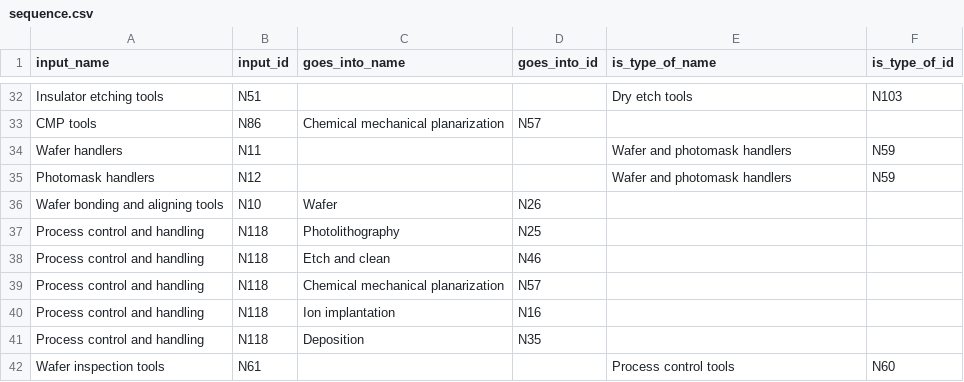
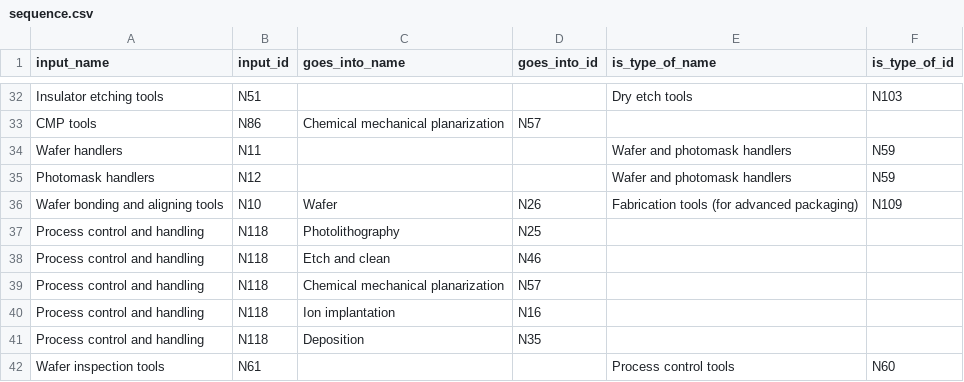
Before and after one commit to georgetown-cset/eto-chip-explorer, a CSV file: data/sequence.csv, drawn as a sheet; only a part is shown, gaps mark what is left out.

```diff
--- a/data/sequence.csv
+++ b/data/sequence.csv
@@ -35,3 +35,3 @@ Wafer handlers,N11,,,Wafer and photomask handlers,N59
 Photomask handlers,N12,,,Wafer and photomask handlers,N59
-Wafer bonding and aligning tools,N10,Wafer,N26,,
+Wafer bonding and aligning tools,N10,Wafer,N26,Fabrication tools (for advanced packaging),N109
 Process control and handling,N118,Photolithography,N25,,
```
Also changed, not shown: data/providers.csv, 2 other files.
